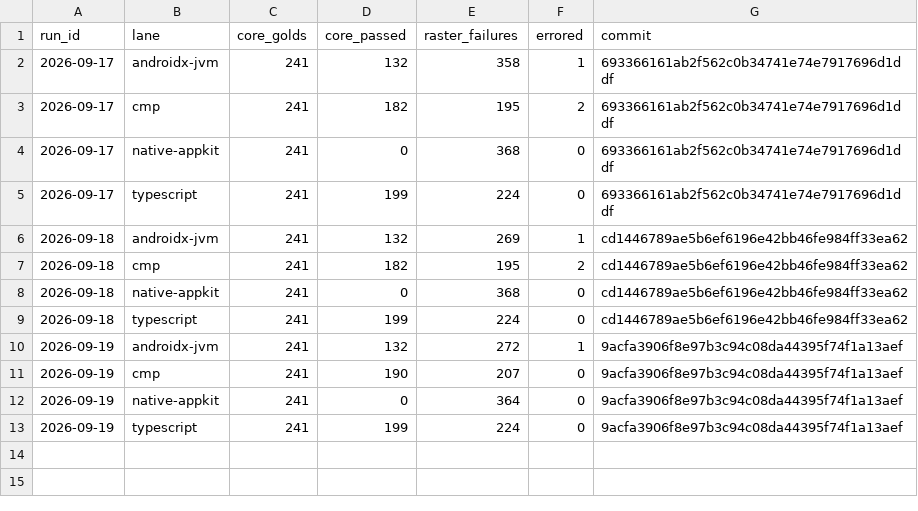
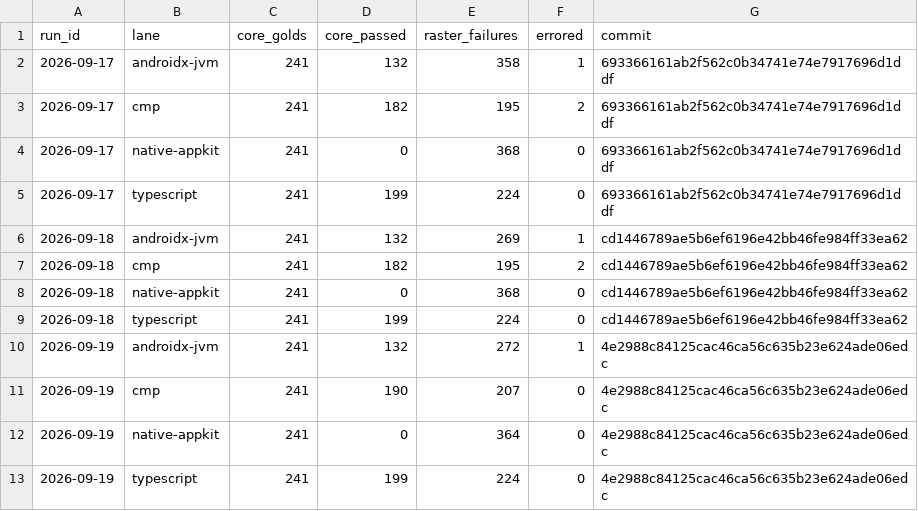
Before and after one commit to yschimke/rc-players, a CSV file: history.csv, drawn as a sheet.

```diff
--- a/history.csv
+++ b/history.csv
@@ -9,5 +9,5 @@ run_id,lane,core_golds,core_passed,raster_failures,errored,commit
 2026-09-18,typescript,241,199,224,0,cd1446789ae5b6ef6196e42bb46fe984ff33ea62
-2026-09-19,androidx-jvm,241,132,272,1,9acfa3906f8e97b3c94c08da44395f74f1a13aef
-2026-09-19,cmp,241,190,207,0,9acfa3906f8e97b3c94c08da44395f74f1a13aef
-2026-09-19,native-appkit,241,0,364,0,9acfa3906f8e97b3c94c08da44395f74f1a13aef
-2026-09-19,typescript,241,199,224,0,9acfa3906f8e97b3c94c08da44395f74f1a13aef
+2026-09-19,androidx-jvm,241,132,272,1,4e2988c84125cac46ca56c635b23e624ade06edc
+2026-09-19,cmp,241,190,207,0,4e2988c84125cac46ca56c635b23e624ade06edc
+2026-09-19,native-appkit,241,0,364,0,4e2988c84125cac46ca56c635b23e624ade06edc
+2026-09-19,typescript,241,199,224,0,4e2988c84125cac46ca56c635b23e624ade06edc
```
Also changed, not shown: 2 other files.
